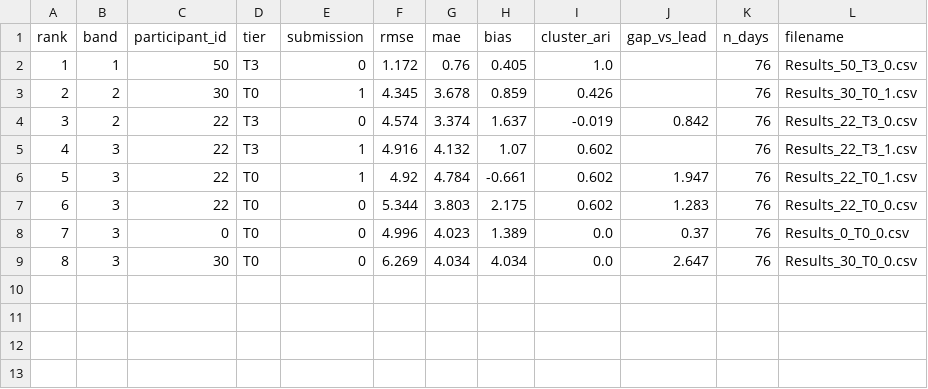
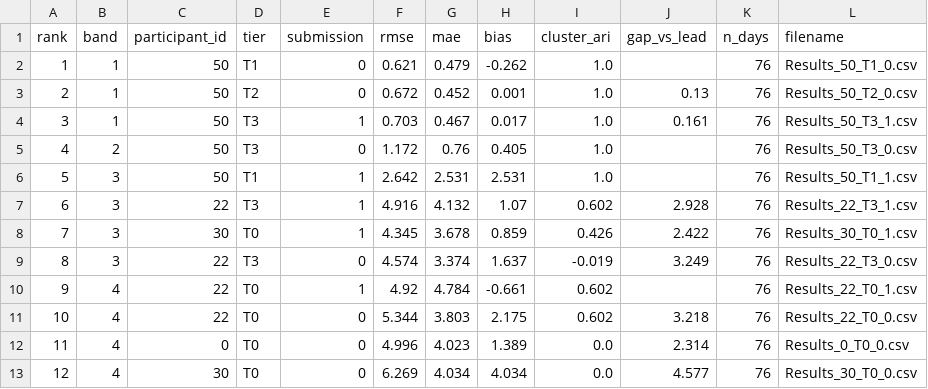
Before and after one commit to WeDoWind/NADARA-Static-Yaw-Misalignment-Submissions, a CSV file: docs/rmse_ranking.csv, drawn as a sheet; removed rows and columns are numbered as before the commit, all else as after; the diff names each change by its address in the sheet, - before the commit and + after, or states it on an @@ line.

Commit message:
Update leaderboards

```diff
--- a/docs/rmse_ranking.csv
+++ b/docs/rmse_ranking.csv
+row 2: 1 | 1 | 50 | T1 | 0 | 0.621 | 0.479 | -0.262 | 1.0 |  | 76 | Results_50_T1_0.csv
+row 3: 2 | 1 | 50 | T2 | 0 | 0.672 | 0.452 | 0.001 | 1.0 | 0.13 | 76 | Results_50_T2_0.csv
+row 4: 3 | 1 | 50 | T3 | 1 | 0.703 | 0.467 | 0.017 | 1.0 | 0.161 | 76 | Results_50_T3_1.csv
@@ column A (rank) renumbered from row 5 down @@
-B5 (band): 1
+B5 (band): 2
+row 6: 5 | 3 | 50 | T1 | 1 | 2.642 | 2.531 | 2.531 | 1.0 |  | 76 | Results_50_T1_1.csv
+row 7: 6 | 3 | 22 | T3 | 1 | 4.916 | 4.132 | 1.07 | 0.602 | 2.928 | 76 | Results_22_T3_1.csv
-B8:B9 (band): 2
+B8:B9 (band): 3
-J8 (gap_vs_lead): (empty)
+J8 (gap_vs_lead): 2.422
-J9 (gap_vs_lead): 0.842
+J9 (gap_vs_lead): 3.249
-row 5: 4 | 3 | 22 | T3 | 1 | 4.916 | 4.132 | 1.07 | 0.602 |  | 76 | Results_22_T3_1.csv
-B10:B13 (band): 3
+B10:B13 (band): 4
-J10 (gap_vs_lead): 1.947
+J10 (gap_vs_lead): (empty)
-J11 (gap_vs_lead): 1.283
+J11 (gap_vs_lead): 3.218
-J12 (gap_vs_lead): 0.37
+J12 (gap_vs_lead): 2.314
-J13 (gap_vs_lead): 2.647
+J13 (gap_vs_lead): 4.577
```
